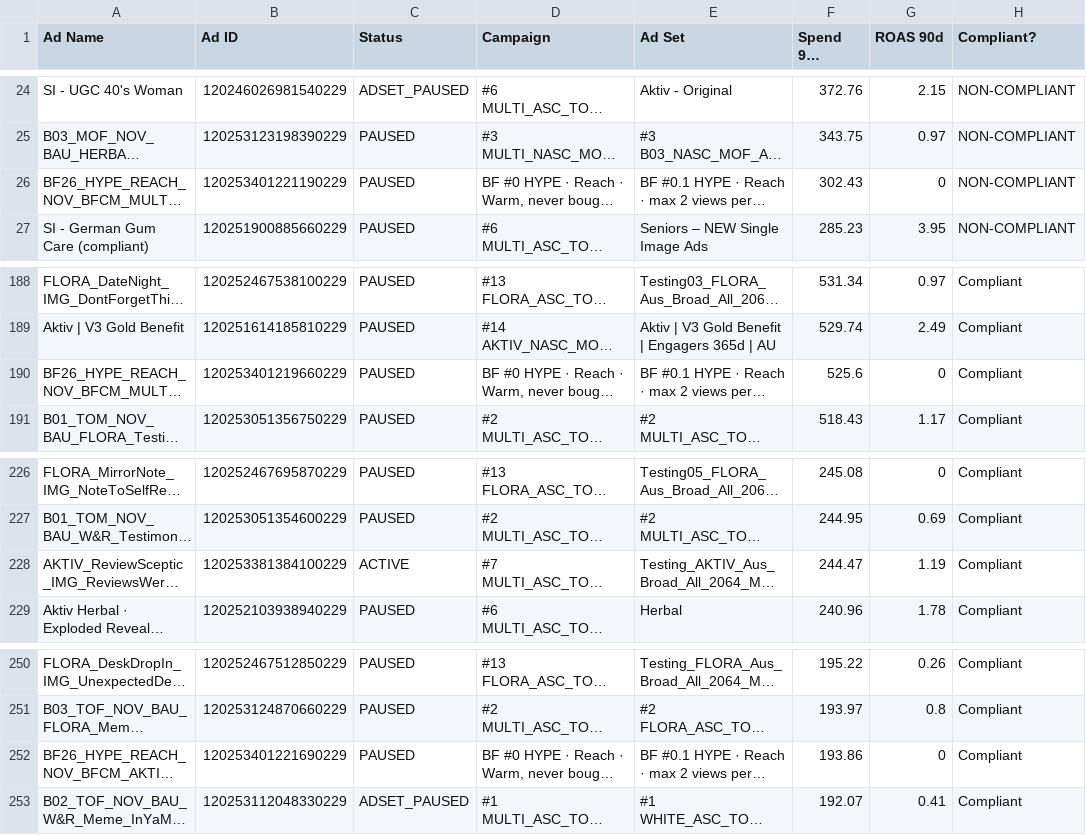
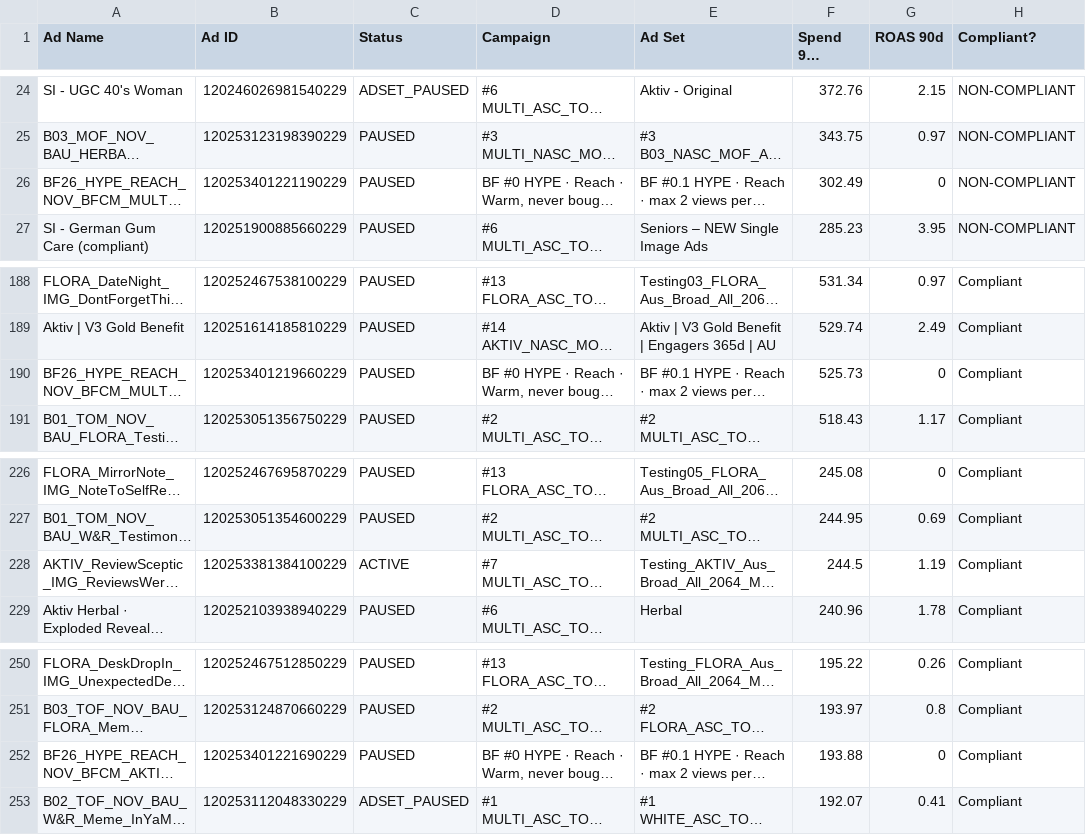
Before and after one commit to LACALUT-AUSTRALIA/lacalut-australia.github.io, a CSV file: live-ads-7k2m9x3/spend_compliance.csv, drawn as a sheet; only a part is shown, gaps mark what is left out; long unchanged cells end in …; the diff names each change by its address in the sheet, - before the commit and + after, or states it on an @@ line.

```diff
--- a/live-ads-7k2m9x3/spend_compliance.csv
+++ b/live-ads-7k2m9x3/spend_compliance.csv
-F26 (Spend 90d (AUD)): 302.43
+F26 (Spend 90d (AUD)): 302.49
-F190 (Spend 90d (AUD)): 525.6
+F190 (Spend 90d (AUD)): 525.73
-F228 (Spend 90d (AUD)): 244.47
+F228 (Spend 90d (AUD)): 244.5
-F252 (Spend 90d (AUD)): 193.86
+F252 (Spend 90d (AUD)): 193.88
```
Also changed, not shown: 24 other files.
